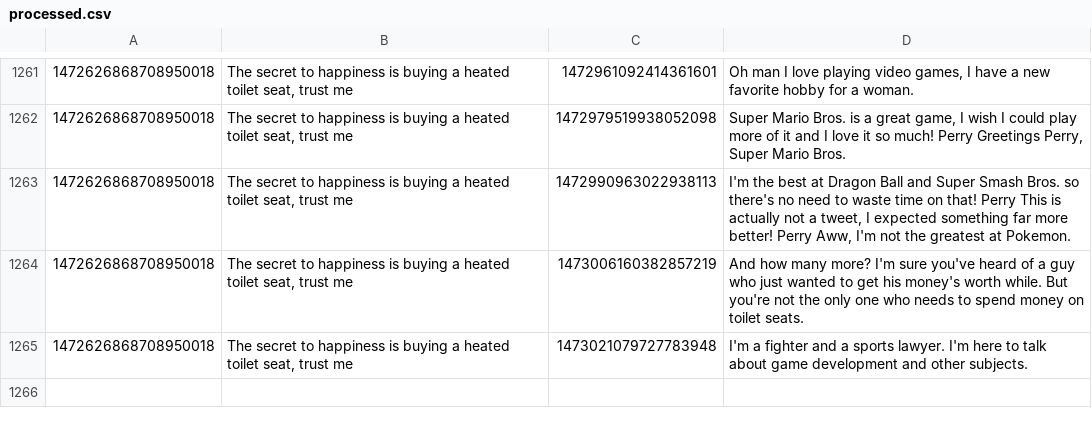
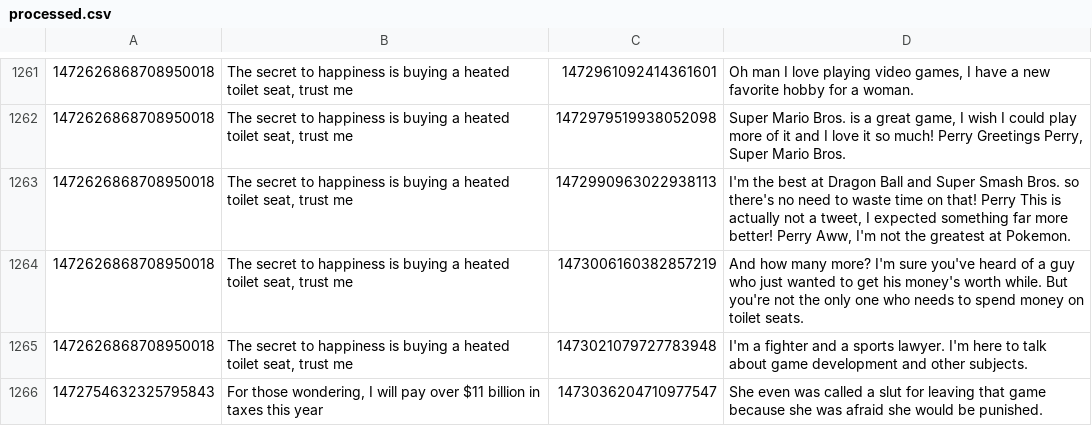
Before and after one commit to KayTwenty/PerryGPT, a CSV file: processed.csv, drawn as a sheet; only a part is shown, gaps mark what is left out.

```diff
--- a/processed.csv
+++ b/processed.csv
@@ -1405 +1405,2 @@ Super Mario Bros."
 1472626868708950018,"The secret to happiness is buying a heated toilet seat, trust me",1473021079727783948,I'm a fighter and a sports lawyer. I'm here to talk about game development and other subjects.
+1472754632325795843,"For those wondering, I will pay over $11 billion in taxes this year",1473036204710977547,She even was called a slut for leaving that game because she was afraid she would be punished.
```
